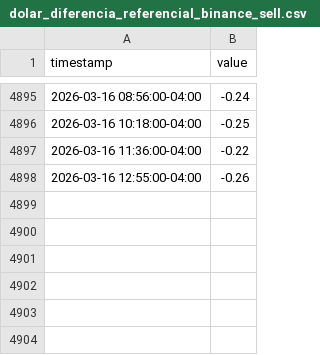
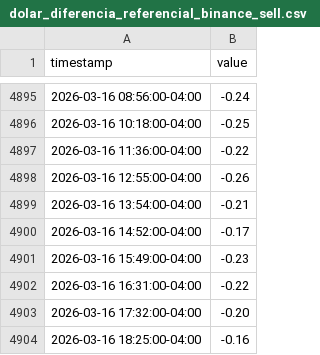
Before and after one commit to mauforonda/indicadores_dolar, a CSV file: dolar_diferencia_referencial_binance_sell.csv, drawn as a sheet; only a part is shown, gaps mark what is left out; the diff names each change by its address in the sheet, - before the commit and + after, or states it on an @@ line.

Commit message:
Update data

```diff
--- a/dolar_diferencia_referencial_binance_sell.csv
+++ b/dolar_diferencia_referencial_binance_sell.csv
+row 4899: 2026-03-16 13:54:00-04:00 | -0.21
+row 4900: 2026-03-16 14:52:00-04:00 | -0.17
+row 4901: 2026-03-16 15:49:00-04:00 | -0.23
+row 4902: 2026-03-16 16:31:00-04:00 | -0.22
+row 4903: 2026-03-16 17:32:00-04:00 | -0.20
+row 4904: 2026-03-16 18:25:00-04:00 | -0.16
```
Also changed, not shown: dolar_diferencia_referencial_binance_buy.csv.
